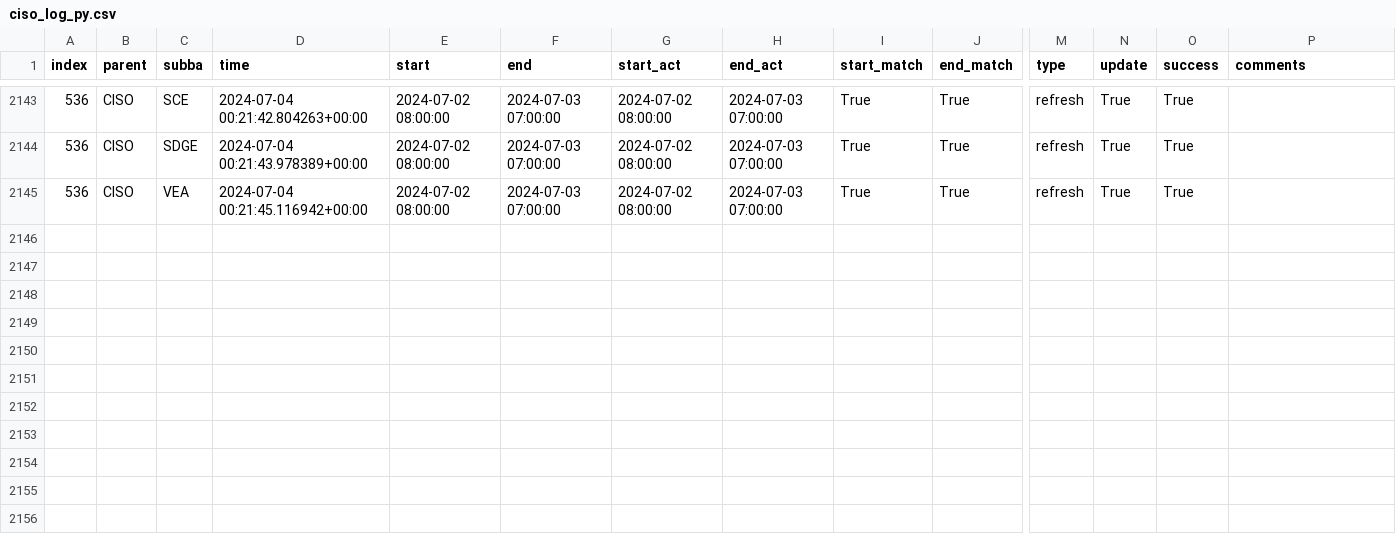
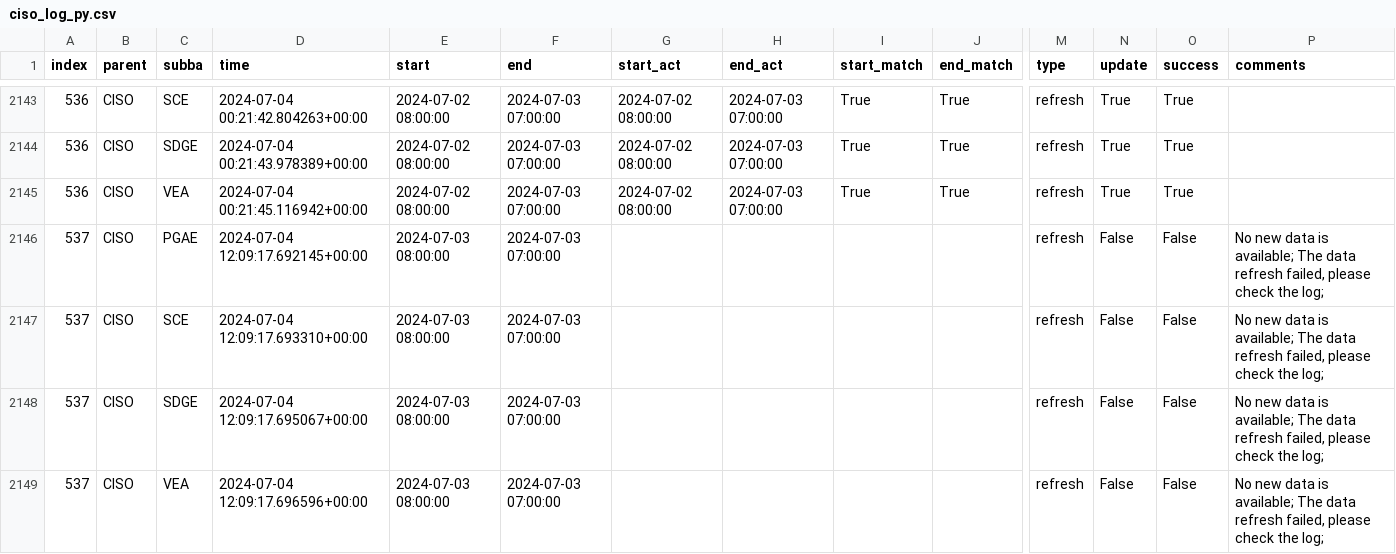
Before and after one commit to LinkedInLearning/data-pipeline-automation-with-github-actions-4503382, a CSV file: metadata/ciso_log_py.csv, drawn as a sheet; only a part is shown, gaps mark what is left out; rows hold the shown columns only; the diff names each change by its address in the sheet, - before the commit and + after, or states it on an @@ line.

Commit message:
Auto update of the data

```diff
--- a/metadata/ciso_log_py.csv
+++ b/metadata/ciso_log_py.csv
+row 2146: 537 | CISO | PGAE | 2024-07-04 12:09:17.692145+00:00 | 2024-07-03 08:00:00 | 2024-07-03 07:00:00 |  |  |  |  | refresh | False | False | No new data is available; The data refresh failed, please check the log;
+row 2147: 537 | CISO | SCE | 2024-07-04 12:09:17.693310+00:00 | 2024-07-03 08:00:00 | 2024-07-03 07:00:00 |  |  |  |  | refresh | False | False | No new data is available; The data refresh failed, please check the log;
+row 2148: 537 | CISO | SDGE | 2024-07-04 12:09:17.695067+00:00 | 2024-07-03 08:00:00 | 2024-07-03 07:00:00 |  |  |  |  | refresh | False | False | No new data is available; The data refresh failed, please check the log;
+row 2149: 537 | CISO | VEA | 2024-07-04 12:09:17.696596+00:00 | 2024-07-03 08:00:00 | 2024-07-03 07:00:00 |  |  |  |  | refresh | False | False | No new data is available; The data refresh failed, please check the log;
```
Also changed, not shown: 2 other files.
